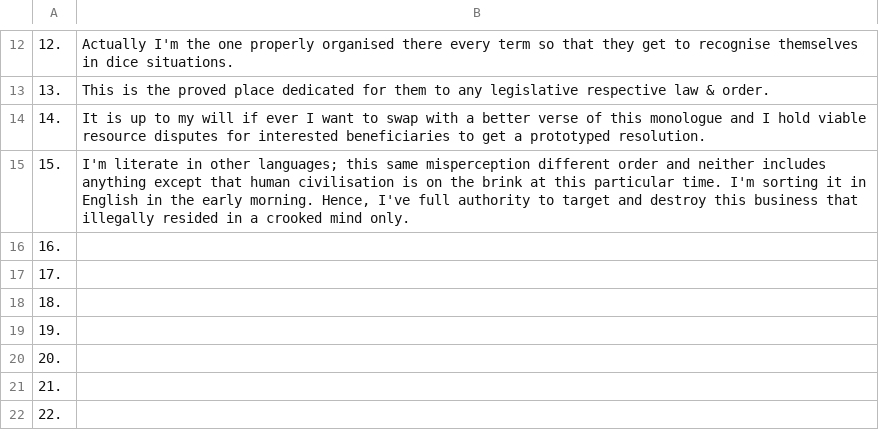
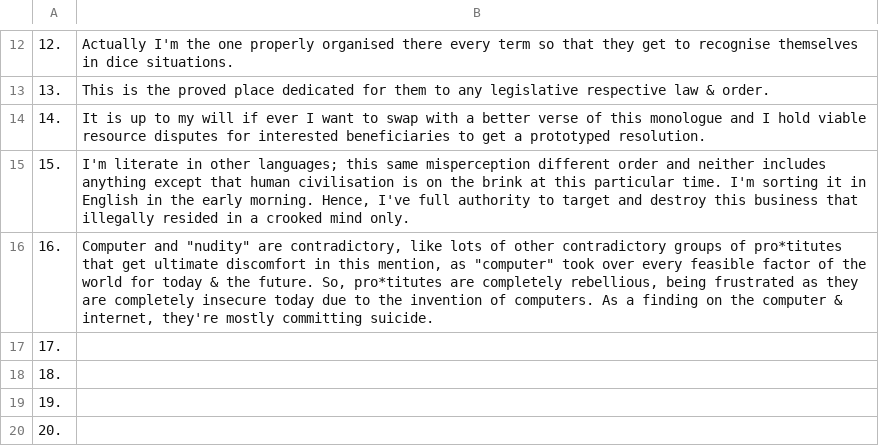
Before and after one commit to openroot/onlyIf31, a TSV file: 1. longVariable47/26. monologue43/26. monologue43.tsv, drawn as a sheet; only a part is shown, gaps mark what is left out; the shorter side is filled out with more unchanged rows.

Commit message:
update

```diff
--- a/1. longVariable47/26. monologue43/26. monologue43.tsv
+++ b/1. longVariable47/26. monologue43/26. monologue43.tsv
@@ -15,3 +15,3 @@
 15.	I'm literate in other languages; this same misperception different order and neither includes anything except that human civilisation is on the brink at this particular time. I'm sorting it in English in the early morning. Hence, I've full authority to target and destroy this business that illegally resided in a crooked mind only.
-16.	
+16.	"Computer" and "nudity" are contradictory, like lots of other contradictory groups of pro*titutes that get ultimate discomfort in this mention, as "computer" took over every feasible factor of the world for today & the future. So, pro*titutes are completely rebellious, being frustrated as they are completely insecure today due to the invention of computers. As a finding on the computer & internet, they're mostly committing suicide.
 17.	
```
